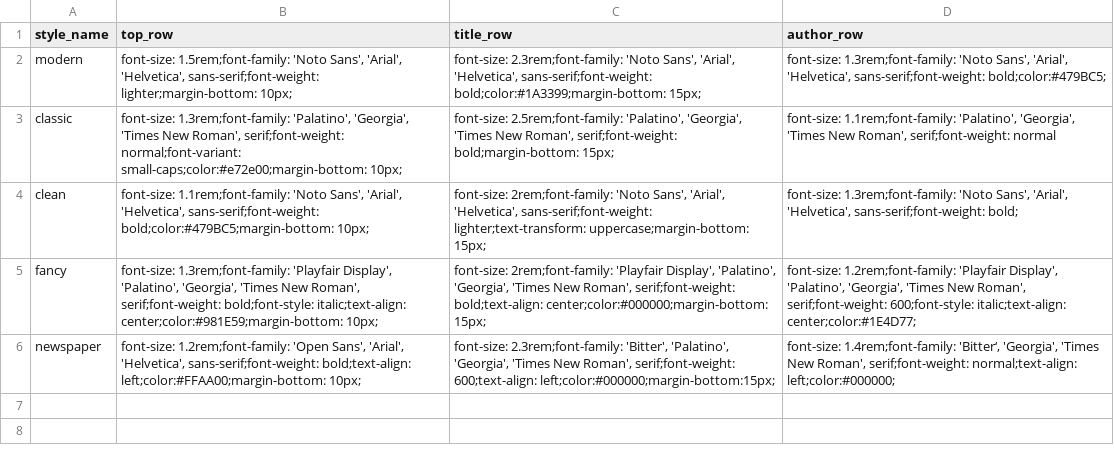
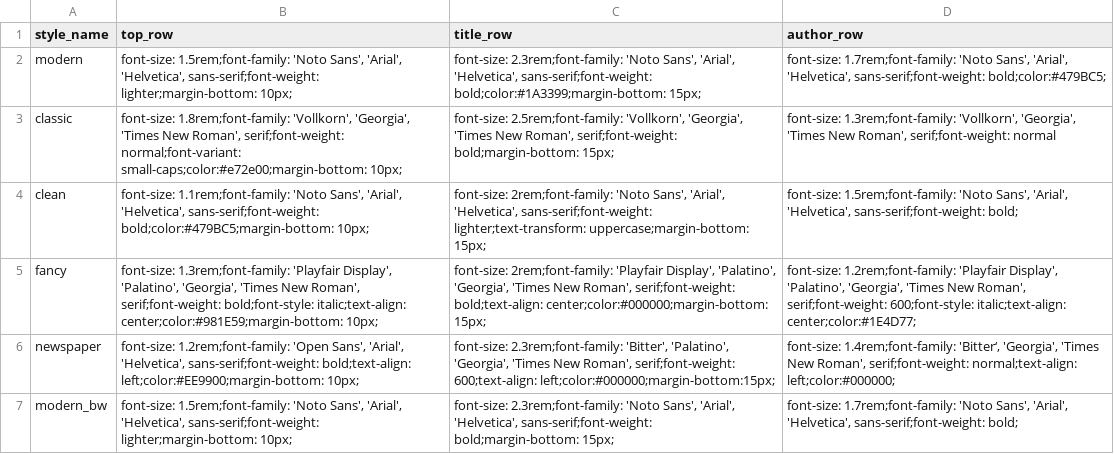
Before and after one commit to nucleic-acid/namedropR, a CSV file: inst/styles/styles.csv, drawn as a sheet.

```diff
--- a/inst/styles/styles.csv
+++ b/inst/styles/styles.csv
@@ -1,6 +1,7 @@
 style_name,top_row,title_row,author_row
-modern,"font-size: 1.5rem;font-family: 'Noto Sans', 'Arial', 'Helvetica', sans-serif;font-weight: lighter;margin-bottom: 10px;","font-size: 2.3rem;font-family: 'Noto Sans', 'Arial', 'Helvetica', sans-serif;font-weight: bold;color:#1A3399;margin-bottom: 15px;","font-size: 1.3rem;font-family: 'Noto Sans', 'Arial', 'Helvetica', sans-serif;font-weight: bold;color:#479BC5;"
-classic,"font-size: 1.3rem;font-family: 'Palatino', 'Georgia', 'Times New Roman', serif;font-weight: normal;font-variant: small-caps;color:#e72e00;margin-bottom: 10px;","font-size: 2.5rem;font-family: 'Palatino', 'Georgia', 'Times New Roman', serif;font-weight: bold;margin-bottom: 15px;","font-size: 1.1rem;font-family: 'Palatino', 'Georgia', 'Times New Roman', serif;font-weight: normal"
-clean,"font-size: 1.1rem;font-family: 'Noto Sans', 'Arial', 'Helvetica', sans-serif;font-weight: bold;color:#479BC5;margin-bottom: 10px;","font-size: 2rem;font-family: 'Noto Sans', 'Arial', 'Helvetica', sans-serif;font-weight: lighter;text-transform: uppercase;margin-bottom: 15px;","font-size: 1.3rem;font-family: 'Noto Sans', 'Arial', 'Helvetica', sans-serif;font-weight: bold;"
+modern,"font-size: 1.5rem;font-family: 'Noto Sans', 'Arial', 'Helvetica', sans-serif;font-weight: lighter;margin-bottom: 10px;","font-size: 2.3rem;font-family: 'Noto Sans', 'Arial', 'Helvetica', sans-serif;font-weight: bold;color:#1A3399;margin-bottom: 15px;","font-size: 1.7rem;font-family: 'Noto Sans', 'Arial', 'Helvetica', sans-serif;font-weight: bold;color:#479BC5;"
+classic,"font-size: 1.8rem;font-family: 'Vollkorn', 'Georgia', 'Times New Roman', serif;font-weight: normal;font-variant: small-caps;color:#e72e00;margin-bottom: 10px;","font-size: 2.5rem;font-family: 'Vollkorn', 'Georgia', 'Times New Roman', serif;font-weight: bold;margin-bottom: 15px;","font-size: 1.3rem;font-family: 'Vollkorn', 'Georgia', 'Times New Roman', serif;font-weight: normal"
+clean,"font-size: 1.1rem;font-family: 'Noto Sans', 'Arial', 'Helvetica', sans-serif;font-weight: bold;color:#479BC5;margin-bottom: 10px;","font-size: 2rem;font-family: 'Noto Sans', 'Arial', 'Helvetica', sans-serif;font-weight: lighter;text-transform: uppercase;margin-bottom: 15px;","font-size: 1.5rem;font-family: 'Noto Sans', 'Arial', 'Helvetica', sans-serif;font-weight: bold;"
 fancy,"font-size: 1.3rem;font-family: 'Playfair Display', 'Palatino', 'Georgia', 'Times New Roman', serif;font-weight: bold;font-style: italic;text-align: center;color:#981E59;margin-bottom: 10px;","font-size: 2rem;font-family: 'Playfair Display', 'Palatino', 'Georgia', 'Times New Roman', serif;font-weight: bold;text-align: center;color:#000000;margin-bottom: 15px;","font-size: 1.2rem;font-family: 'Playfair Display', 'Palatino', 'Georgia', 'Times New Roman', serif;font-weight: 600;font-style: italic;text-align: center;color:#1E4D77;"
-newspaper,"font-size: 1.2rem;font-family: 'Open Sans', 'Arial', 'Helvetica', sans-serif;font-weight: bold;text-align: left;color:#FFAA00;margin-bottom: 10px;","font-size: 2.3rem;font-family: 'Bitter', 'Palatino', 'Georgia', 'Times New Roman', serif;font-weight: 600;text-align: left;color:#000000;margin-bottom:15px;","font-size: 1.4rem;font-family: 'Bitter‘, 'Georgia', 'Times New Roman', serif;font-weight: normal;text-align: left;color:#000000;"
+newspaper,"font-size: 1.2rem;font-family: 'Open Sans', 'Arial', 'Helvetica', sans-serif;font-weight: bold;text-align: left;color:#EE9900;margin-bottom: 10px;","font-size: 2.3rem;font-family: 'Bitter', 'Palatino', 'Georgia', 'Times New Roman', serif;font-weight: 600;text-align: left;color:#000000;margin-bottom:15px;","font-size: 1.4rem;font-family: 'Bitter‘, 'Georgia', 'Times New Roman', serif;font-weight: normal;text-align: left;color:#000000;"
+modern_bw,"font-size: 1.5rem;font-family: 'Noto Sans', 'Arial', 'Helvetica', sans-serif;font-weight: lighter;margin-bottom: 10px;","font-size: 2.3rem;font-family: 'Noto Sans', 'Arial', 'Helvetica', sans-serif;font-weight: bold;margin-bottom: 15px;","font-size: 1.7rem;font-family: 'Noto Sans', 'Arial', 'Helvetica', sans-serif;font-weight: bold;"
```
Also changed, not shown: 7 other files.
